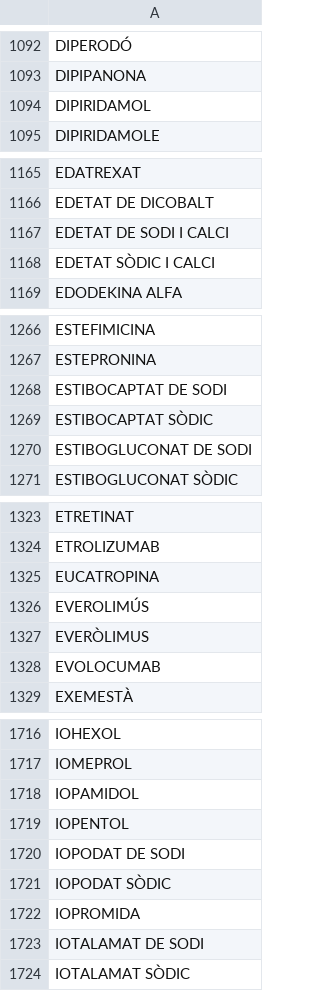
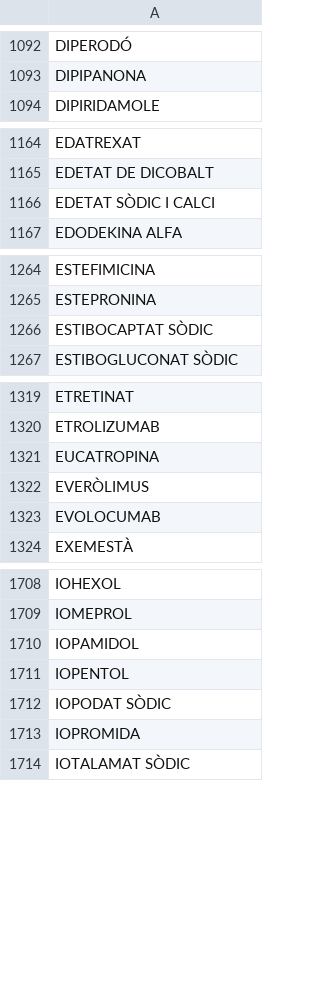
Before and after one commit to montaneva/FVcsv, a CSV file: farmacs.csv, drawn as a sheet; only a part is shown, gaps mark what is left out; the diff covers the shown part only; the diff names each change by its address in the sheet, - before the commit and + after, or states it on an @@ line.

Commit message:
Update farmacs.csv

```diff
--- a/farmacs.csv
+++ b/farmacs.csv
-row 1094: DIPIRIDAMOL
-row 1167: EDETAT DE SODI I CALCI
-row 1268: ESTIBOCAPTAT DE SODI
-row 1270: ESTIBOGLUCONAT DE SODI
-row 1326: EVEROLIMÚS
-row 1720: IOPODAT DE SODI
-row 1723: IOTALAMAT DE SODI
```
Also changed, not shown: 7 removed rows and 2 edited cells elsewhere in this file.
